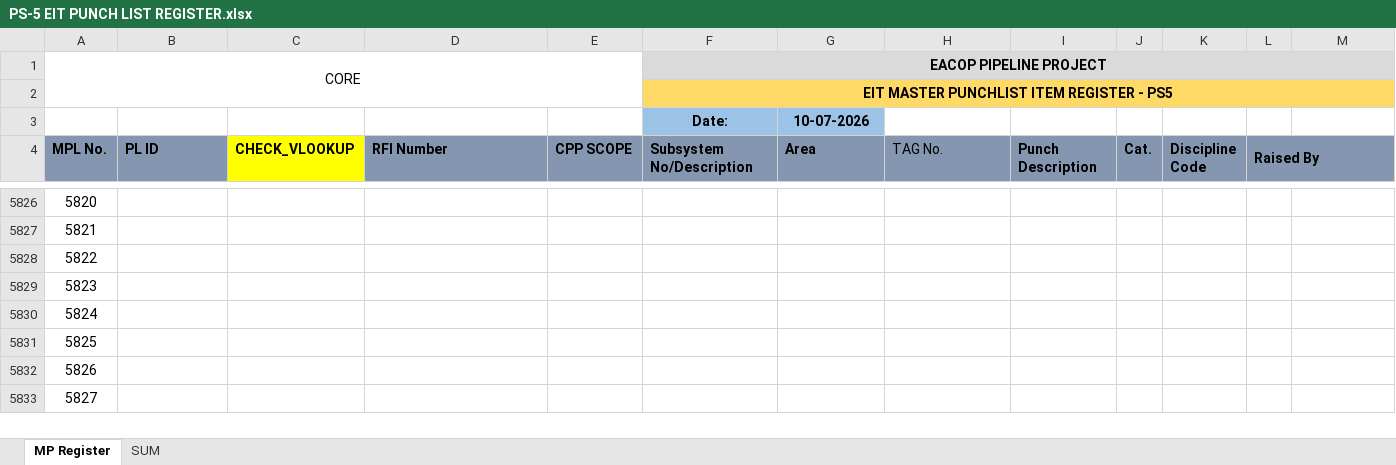
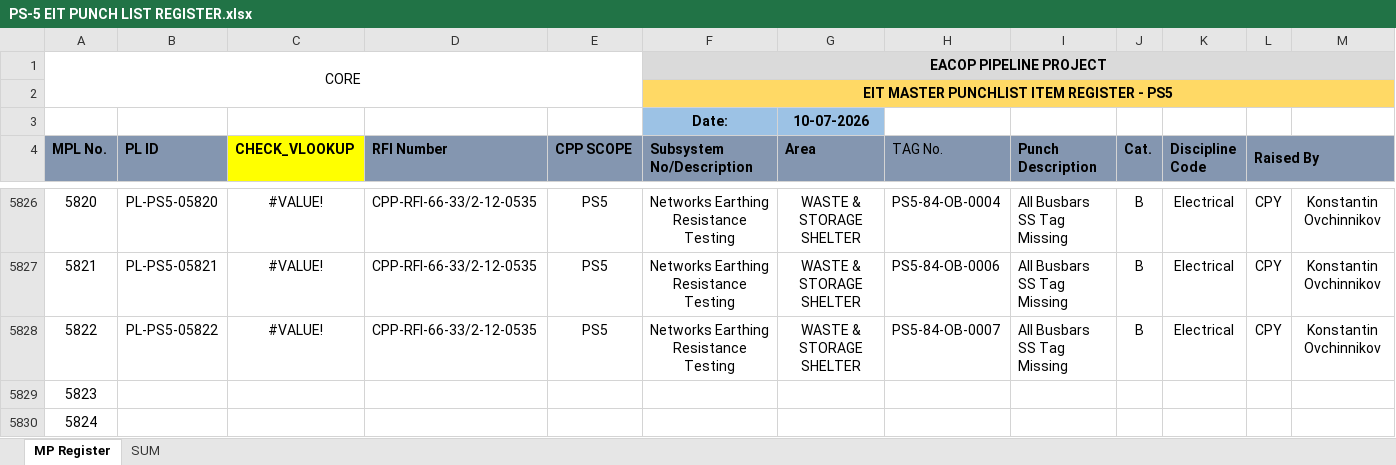
Before and after one commit to Mohamedgawad1/ps5-dashboard, an Excel workbook: PS-5 EIT PUNCH LIST REGISTER.xlsx, sheet MP Register, drawn as a sheet; only a part is shown, gaps mark what is left out; the shorter side is filled out with more unchanged rows; values as stored, in another font and other column widths than the file's, no borders; charts and pictures and conditional formats not drawn; the diff covers the shown part only; the diff names each change by its address in the sheet, - before the commit and + after, or states it on an @@ line.

```diff
--- a/PS-5 EIT PUNCH LIST REGISTER.xlsx (sheet MP Register)
+++ b/PS-5 EIT PUNCH LIST REGISTER.xlsx (sheet MP Register)
-B5826 (PL ID): (empty)
+B5826 (PL ID): PL-PS5-05820
-C5826:C5828 (CHECK_VLOOKUP): (empty)
+C5826:C5828 (CHECK_VLOOKUP): #VALUE!
-D5826:D5828 (RFI Number): (empty)
+D5826:D5828 (RFI Number): CPP-RFI-66-33/2-12-0535
-E5826:E5828 (CPP SCOPE): (empty)
+E5826:E5828 (CPP SCOPE): PS5
-F5826:F5828 (Subsystem No/Description): (empty)
+F5826:F5828 (Subsystem No/Description): Networks Earthing Resistance Testing
-G5826:G5828 (Area): (empty)
+G5826:G5828 (Area): WASTE & STORAGE SHELTER
-H5826 (TAG No.): (empty)
+H5826 (TAG No.): PS5-84-OB-0004
-I5826:I5828 (Punch Description): (empty)
+I5826:I5828 (Punch Description): All Busbars SS Tag Missing
-J5826:J5828 (Cat.): (empty)
+J5826:J5828 (Cat.): B
-K5826:K5828 (Discipline Code): (empty)
+K5826:K5828 (Discipline Code): Electrical
-L5826:L5828 (Raised By): (empty)
+L5826:L5828 (Raised By): CPY
-M5826:M5828: (empty)
+M5826:M5828: Konstantin Ovchinnikov
-B5827 (PL ID): (empty)
+B5827 (PL ID): PL-PS5-05821
-H5827 (TAG No.): (empty)
+H5827 (TAG No.): PS5-84-OB-0006
-B5828 (PL ID): (empty)
+B5828 (PL ID): PL-PS5-05822
-H5828 (TAG No.): (empty)
+H5828 (TAG No.): PS5-84-OB-0007
```
Also changed, not shown: 208 edited cells elsewhere in this sheet, ovPunchlist_1399.xlsx, 4 other files.
